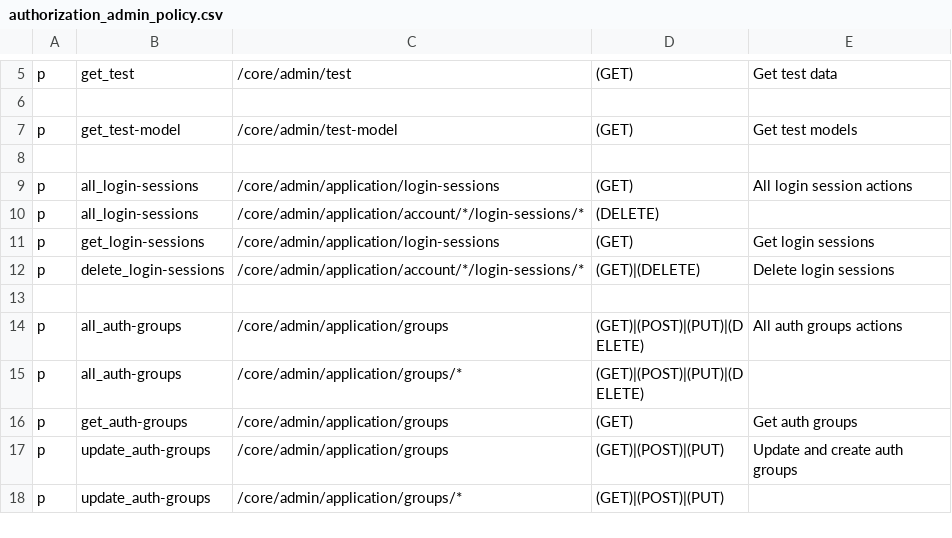
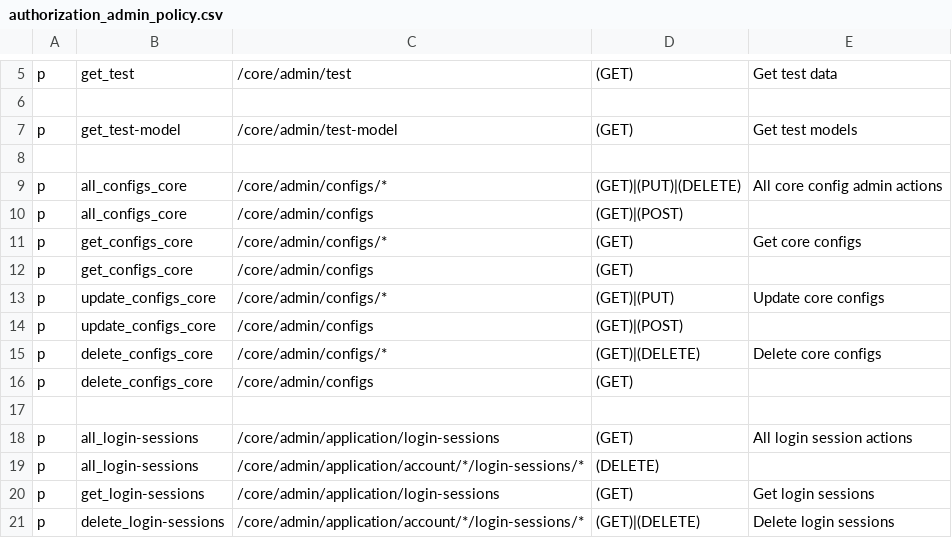
Before and after one commit to rokwire/core-building-block, a CSV file: driver/web/authorization_admin_policy.csv, drawn as a sheet; only a part is shown, gaps mark what is left out; the shorter side is filled out with more unchanged rows; the diff names each change by its address in the sheet, - before the commit and + after, or states it on an @@ line.

```diff
--- a/driver/web/authorization_admin_policy.csv
+++ b/driver/web/authorization_admin_policy.csv
+row 9: p | all_configs_core | /core/admin/configs/* | (GET)|(PUT)|(DELETE) | All core config admin actions
+row 10: p | all_configs_core | /core/admin/configs | (GET)|(POST)
+row 11: p | get_configs_core | /core/admin/configs/* | (GET) | Get core configs
+row 12: p | get_configs_core | /core/admin/configs | (GET)
+row 13: p | update_configs_core | /core/admin/configs/* | (GET)|(PUT) | Update core configs
+row 14: p | update_configs_core | /core/admin/configs | (GET)|(POST)
+row 15: p | delete_configs_core | /core/admin/configs/* | (GET)|(DELETE) | Delete core configs
+row 16: p | delete_configs_core | /core/admin/configs | (GET)
+row 17: (empty)
```
Also changed, not shown: driver/web/authorization_system_policy.csv, 35 other files.
